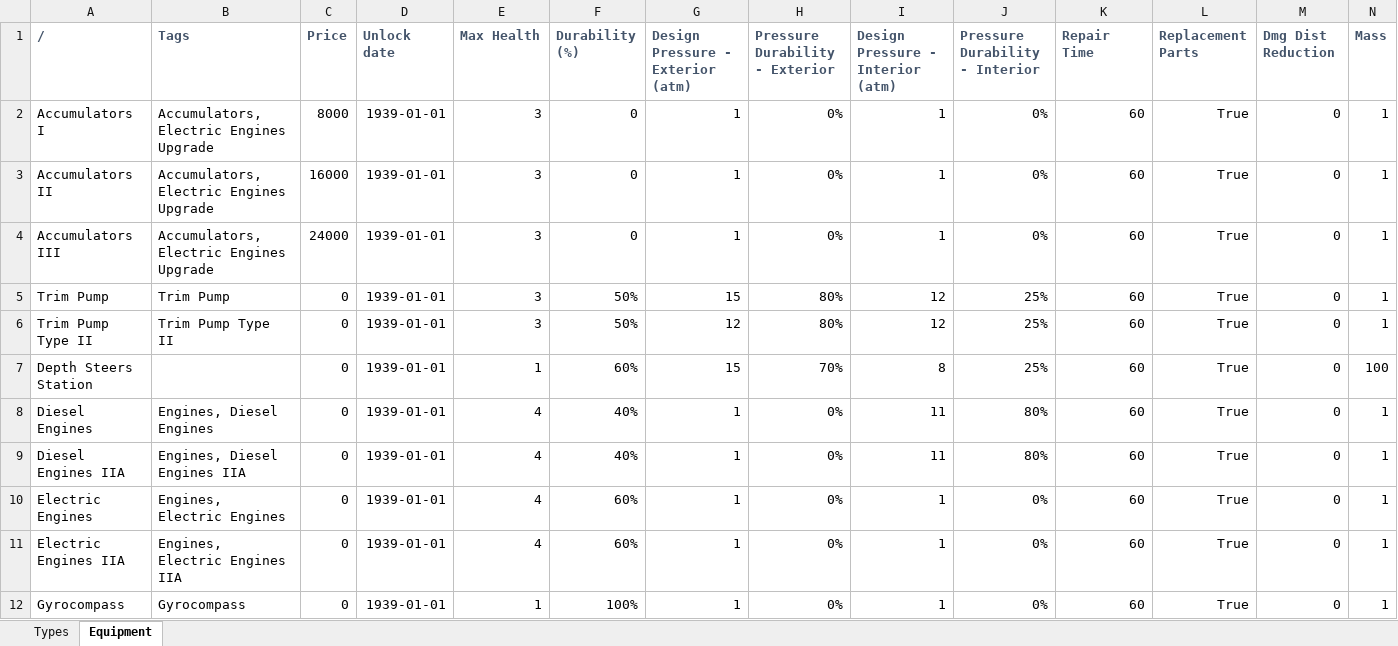
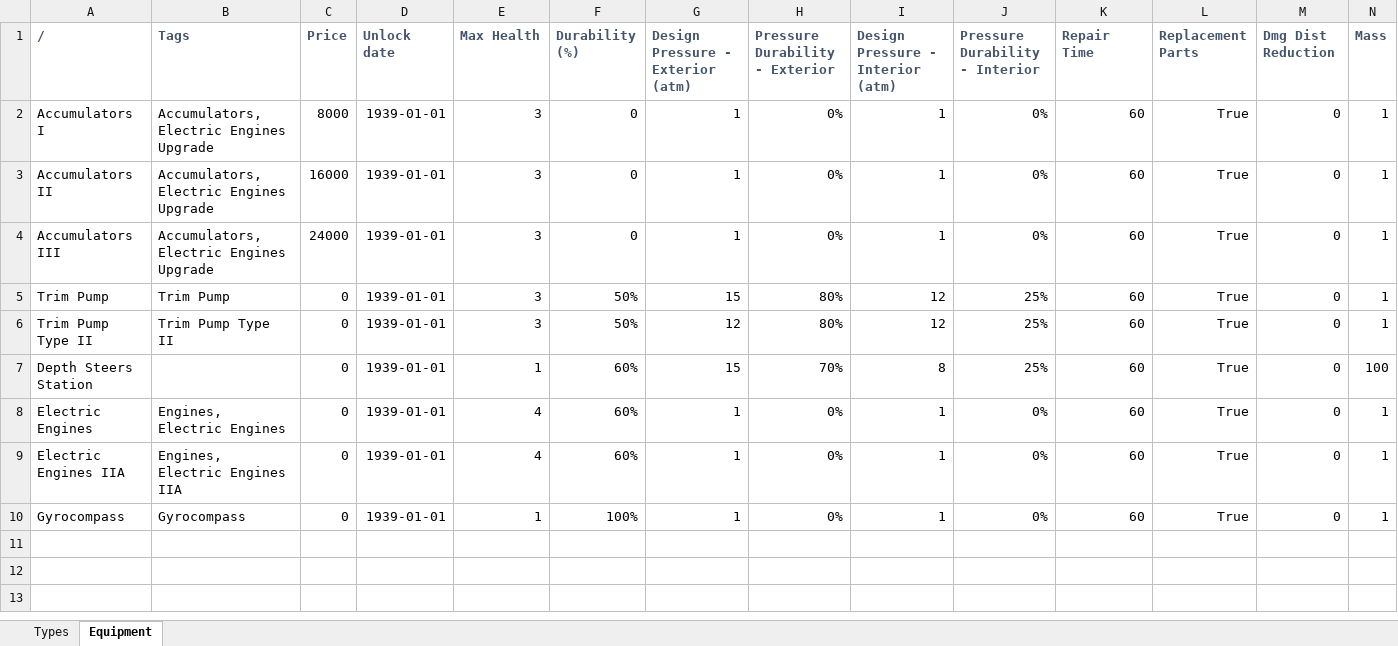
Before and after one commit to Donj63000/U-Boat-Mode-10x-Oxygen-Battery, an Excel workbook: LongSubmerged10x/Data Sheets/Entities.xlsx, sheet Equipment, drawn as a sheet; only a part is shown; values as stored, in another font and other column widths than the file's, no borders; rows hold the shown columns only; the diff names each change by its address in the sheet, - before the commit and + after, or states it on an @@ line.

```diff
--- a/LongSubmerged10x/Data Sheets/Entities.xlsx (sheet Equipment)
+++ b/LongSubmerged10x/Data Sheets/Entities.xlsx (sheet Equipment)
-row 8: Diesel Engines | Engines, Diesel Engines | 0 | 1939-01-01 | 4 | 40% | 1 | 0% | 11 | 80% | 60 | True | 0 | 1
-row 9: Diesel Engines IIA | Engines, Diesel Engines IIA | 0 | 1939-01-01 | 4 | 40% | 1 | 0% | 11 | 80% | 60 | True | 0 | 1
```
Also changed, not shown: LongSubmerged10x/Data Sheets/General.xlsx, LongSubmerged10x/Data Sheets/Realistic Travel/General.xlsx, 7 other files.
